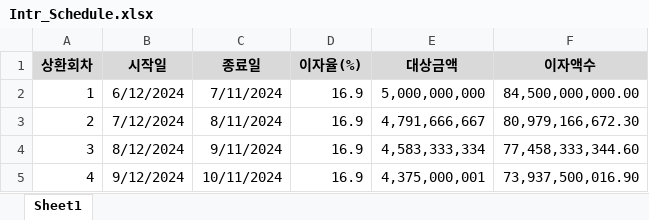
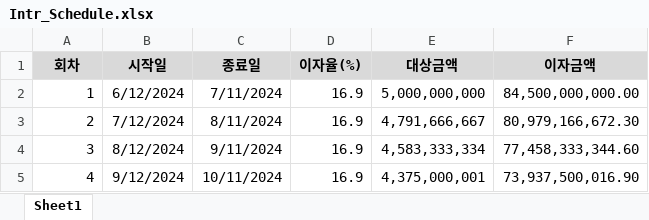
Before and after one commit to NANURIIT/MetaRams, an Excel workbook: src/main/resources/static/file/Intr_Schedule.xlsx, sheet Sheet1, drawn as a sheet; only a part is shown; values as stored, in another font and other column widths than the file's, no borders; the diff names each change by its address in the sheet, - before the commit and + after, or states it on an @@ line.

```diff
--- a/src/main/resources/static/file/Intr_Schedule.xlsx (sheet Sheet1)
+++ b/src/main/resources/static/file/Intr_Schedule.xlsx (sheet Sheet1)
-A1: 상환회차
+A1: 회차
-F1: 이자액수
+F1: 이자금액
```
Also changed, not shown: src/main/resources/static/file/Prna_Schedule.xlsx, 8 other files.
